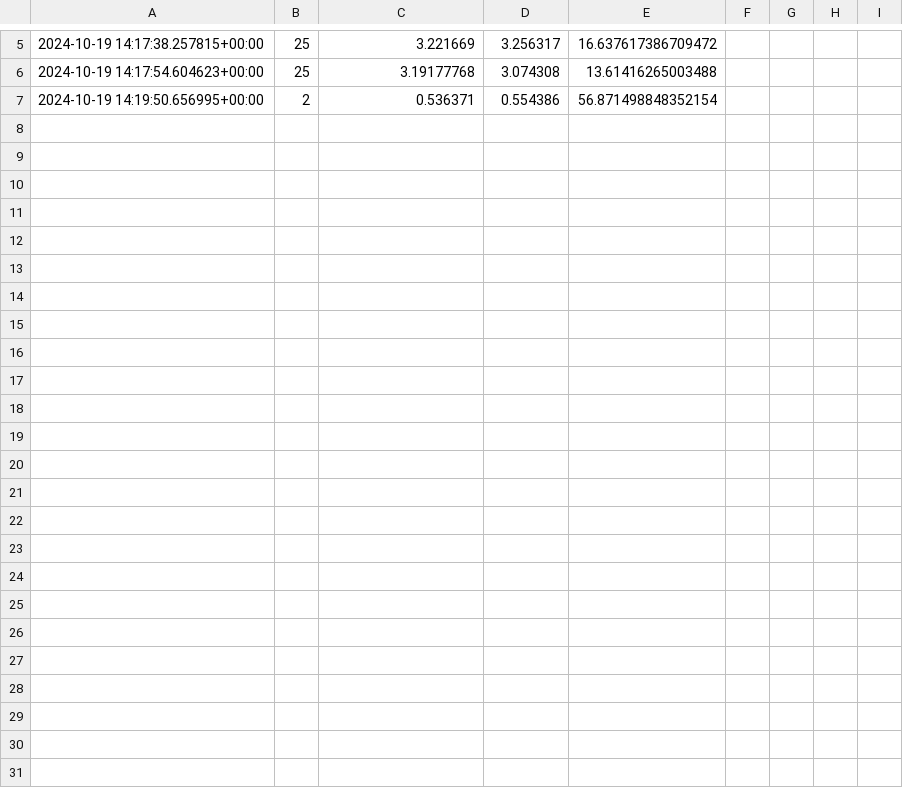
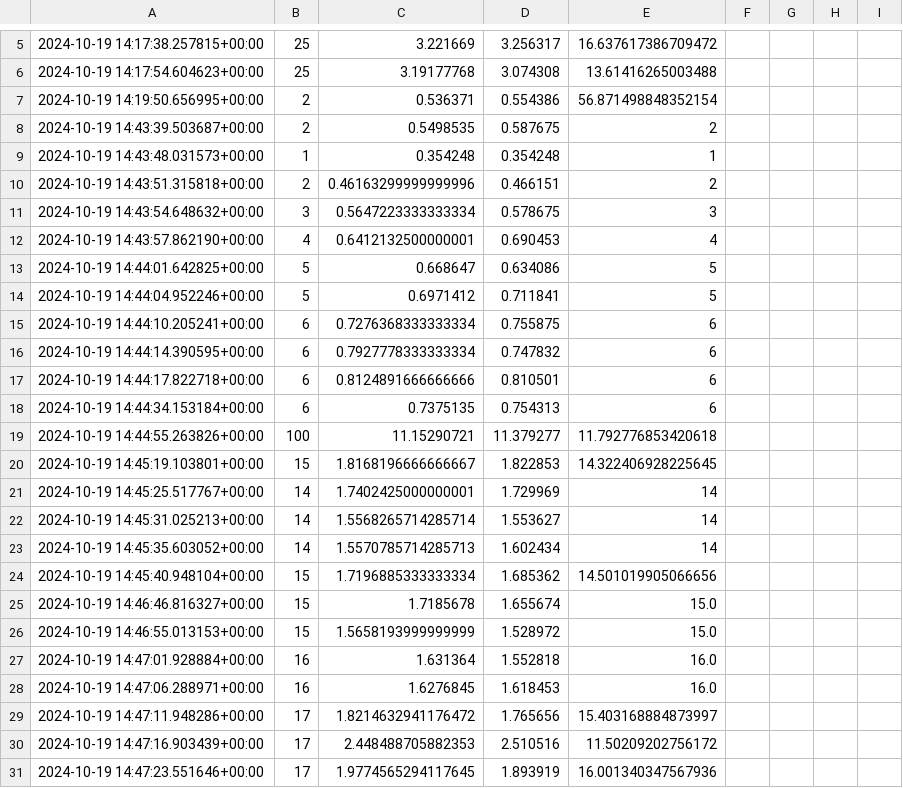
Before and after one commit to benceluzsinszky/thesis, a CSV file: results_random_endpoint.csv, drawn as a sheet; only a part is shown, gaps mark what is left out; the diff names each change by its address in the sheet, - before the commit and + after, or states it on an @@ line.

```diff
--- a/results_random_endpoint.csv
+++ b/results_random_endpoint.csv
+row 8: 2024-10-19 14:43:39.503687+00:00 | 2 | 0.5498535 | 0.587675 | 2
+row 9: 2024-10-19 14:43:48.031573+00:00 | 1 | 0.354248 | 0.354248 | 1
+row 10: 2024-10-19 14:43:51.315818+00:00 | 2 | 0.46163299999999996 | 0.466151 | 2
+row 11: 2024-10-19 14:43:54.648632+00:00 | 3 | 0.5647223333333334 | 0.578675 | 3
+row 12: 2024-10-19 14:43:57.862190+00:00 | 4 | 0.6412132500000001 | 0.690453 | 4
+row 13: 2024-10-19 14:44:01.642825+00:00 | 5 | 0.668647 | 0.634086 | 5
+row 14: 2024-10-19 14:44:04.952246+00:00 | 5 | 0.6971412 | 0.711841 | 5
+row 15: 2024-10-19 14:44:10.205241+00:00 | 6 | 0.7276368333333334 | 0.755875 | 6
+row 16: 2024-10-19 14:44:14.390595+00:00 | 6 | 0.7927778333333334 | 0.747832 | 6
+row 17: 2024-10-19 14:44:17.822718+00:00 | 6 | 0.8124891666666666 | 0.810501 | 6
+row 18: 2024-10-19 14:44:34.153184+00:00 | 6 | 0.7375135 | 0.754313 | 6
+row 19: 2024-10-19 14:44:55.263826+00:00 | 100 | 11.15290721 | 11.379277 | 11.792776853420618
+row 20: 2024-10-19 14:45:19.103801+00:00 | 15 | 1.8168196666666667 | 1.822853 | 14.322406928225645
+row 21: 2024-10-19 14:45:25.517767+00:00 | 14 | 1.7402425000000001 | 1.729969 | 14
+row 22: 2024-10-19 14:45:31.025213+00:00 | 14 | 1.5568265714285714 | 1.553627 | 14
+row 23: 2024-10-19 14:45:35.603052+00:00 | 14 | 1.5570785714285713 | 1.602434 | 14
+row 24: 2024-10-19 14:45:40.948104+00:00 | 15 | 1.7196885333333334 | 1.685362 | 14.501019905066656
+row 25: 2024-10-19 14:46:46.816327+00:00 | 15 | 1.7185678 | 1.655674 | 15.0
+row 26: 2024-10-19 14:46:55.013153+00:00 | 15 | 1.5658193999999999 | 1.528972 | 15.0
+row 27: 2024-10-19 14:47:01.928884+00:00 | 16 | 1.631364 | 1.552818 | 16.0
+row 28: 2024-10-19 14:47:06.288971+00:00 | 16 | 1.6276845 | 1.618453 | 16.0
+row 29: 2024-10-19 14:47:11.948286+00:00 | 17 | 1.8214632941176472 | 1.765656 | 15.403168884873997
+row 30: 2024-10-19 14:47:16.903439+00:00 | 17 | 2.448488705882353 | 2.510516 | 11.50209202756172
+row 31: 2024-10-19 14:47:23.551646+00:00 | 17 | 1.9774565294117645 | 1.893919 | 16.001340347567936
```
Also changed, not shown: results_users.csv, 1 other file.
